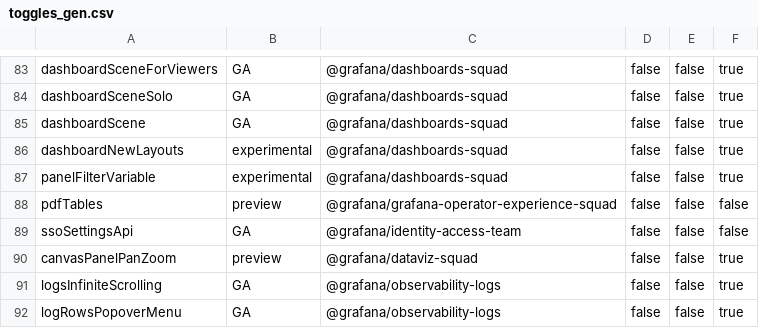
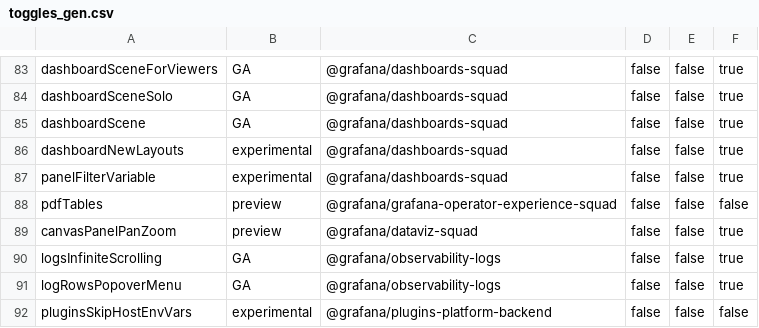
Before and after one commit to hanzoai/dashboards, a CSV file: pkg/services/featuremgmt/toggles_gen.csv, drawn as a sheet; only a part is shown, gaps mark what is left out; the shorter side is filled out with more unchanged rows; the diff names each change by its address in the sheet, - before the commit and + after, or states it on an @@ line.

Commit message:
Auth: Remove ssoSettingsApi feature toggle (#107528)
* Remove ssoSettingsApi feature toggle

* Clean up

* lint

* Fix tests

```diff
--- a/pkg/services/featuremgmt/toggles_gen.csv
+++ b/pkg/services/featuremgmt/toggles_gen.csv
-row 89: ssoSettingsApi | GA | @grafana/identity-access-team | false | false | false
```
Also changed, not shown: 32 other files.
